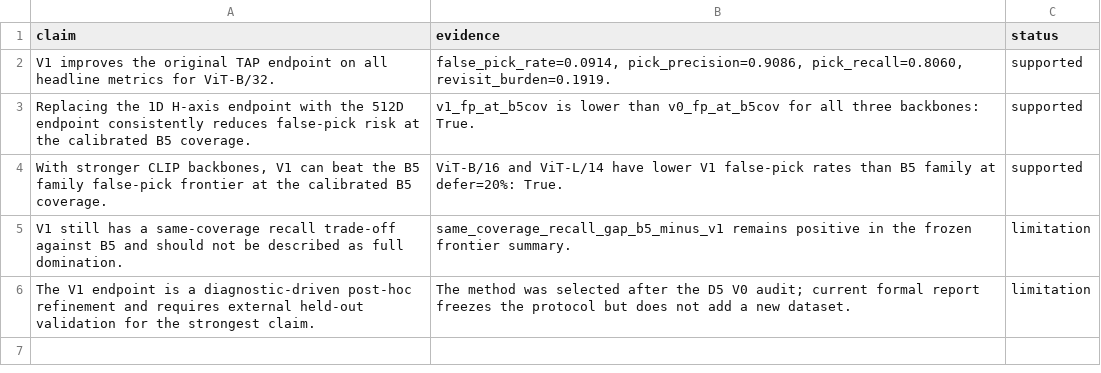
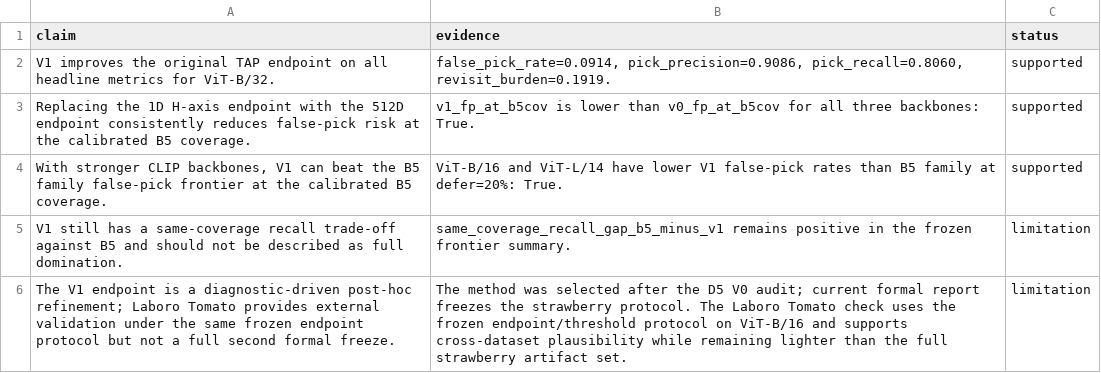
Before and after one commit to zjmy0016-creator/TAP-Correct, a CSV file: outputs/v1_freeze_report/v1_claim_evidence_map.csv, drawn as a sheet.

Commit message:
Add tomato validation and CLIP selective baselines

```diff
--- a/outputs/v1_freeze_report/v1_claim_evidence_map.csv
+++ b/outputs/v1_freeze_report/v1_claim_evidence_map.csv
@@ -5,2 +5,2 @@ Replacing the 1D H-axis endpoint with the 512D endpoint consistently reduces fal
 V1 still has a same-coverage recall trade-off against B5 and should not be described as full domination.,same_coverage_recall_gap_b5_minus_v1 remains positive in the frozen frontier summary.,limitation
-The V1 endpoint is a diagnostic-driven post-hoc refinement and requires external held-out validation for the strongest claim.,The method was selected after the D5 V0 audit; current formal report freezes the protocol but does not add a new dataset.,limitation
+The V1 endpoint is a diagnostic-driven post-hoc refinement; Laboro Tomato provides external validation under the same frozen endpoint protocol but not a full second formal freeze.,The method was selected after the D5 V0 audit; current formal report freezes the strawberry protocol. The Laboro Tomato check uses the frozen endpoint/threshold protocol on ViT-B/16 and supports cross-dataset plausibility while remaining lighter than the full strawberry artifact set.,limitation
```
Also changed, not shown: 45 other files.
